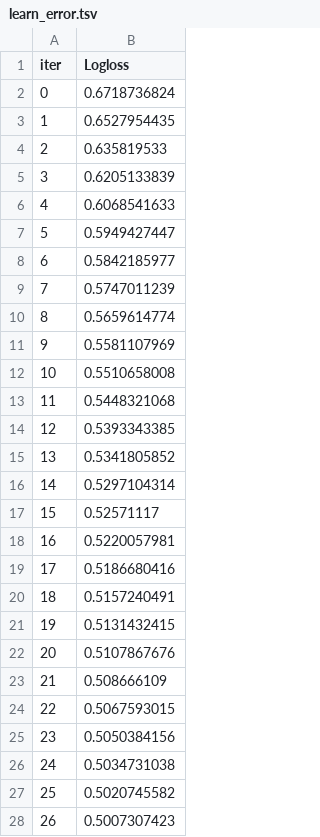
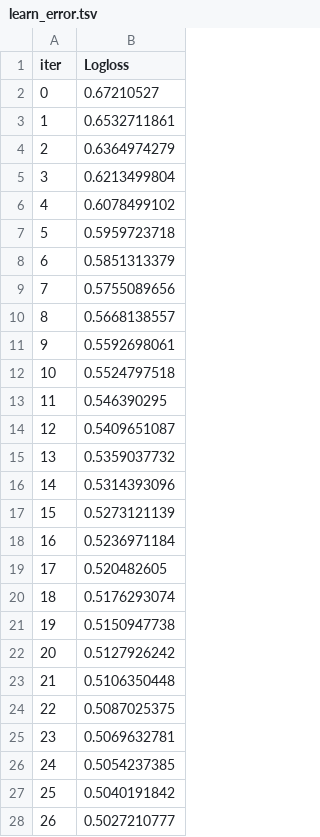
Before and after one commit to 0xj0y/Platypus, a TSV file: catboost_info/learn_error.tsv, drawn as a sheet; only a part is shown; the diff covers the shown part only.

```diff
--- a/catboost_info/learn_error.tsv
+++ b/catboost_info/learn_error.tsv
@@ -1,28 +1,28 @@
 iter	Logloss
-0	0.6718736824
-1	0.6527954435
-2	0.635819533
-3	0.6205133839
-4	0.6068541633
-5	0.5949427447
-6	0.5842185977
-7	0.5747011239
-8	0.5659614774
-9	0.5581107969
-10	0.5510658008
-11	0.5448321068
-12	0.5393343385
-13	0.5341805852
-14	0.5297104314
-15	0.52571117
-16	0.5220057981
-17	0.5186680416
-18	0.5157240491
-19	0.5131432415
-20	0.5107867676
-21	0.508666109
-22	0.5067593015
-23	0.5050384156
-24	0.5034731038
-25	0.5020745582
-26	0.5007307423
+0	0.67210527
+1	0.6532711861
+2	0.6364974279
+3	0.6213499804
+4	0.6078499102
+5	0.5959723718
+6	0.5851313379
+7	0.5755089656
+8	0.5668138557
+9	0.5592698061
+10	0.5524797518
+11	0.546390295
+12	0.5409651087
+13	0.5359037732
+14	0.5314393096
+15	0.5273121139
+16	0.5236971184
+17	0.520482605
+18	0.5176293074
+19	0.5150947738
+20	0.5127926242
+21	0.5106350448
+22	0.5087025375
+23	0.5069632781
+24	0.5054237385
+25	0.5040191842
+26	0.5027210777
```
Also changed, not shown: 173 edited cells elsewhere in this file, catboost_info/time_left.tsv, plots/catboost/v3/portfolio_history.csv, 24 other files.
